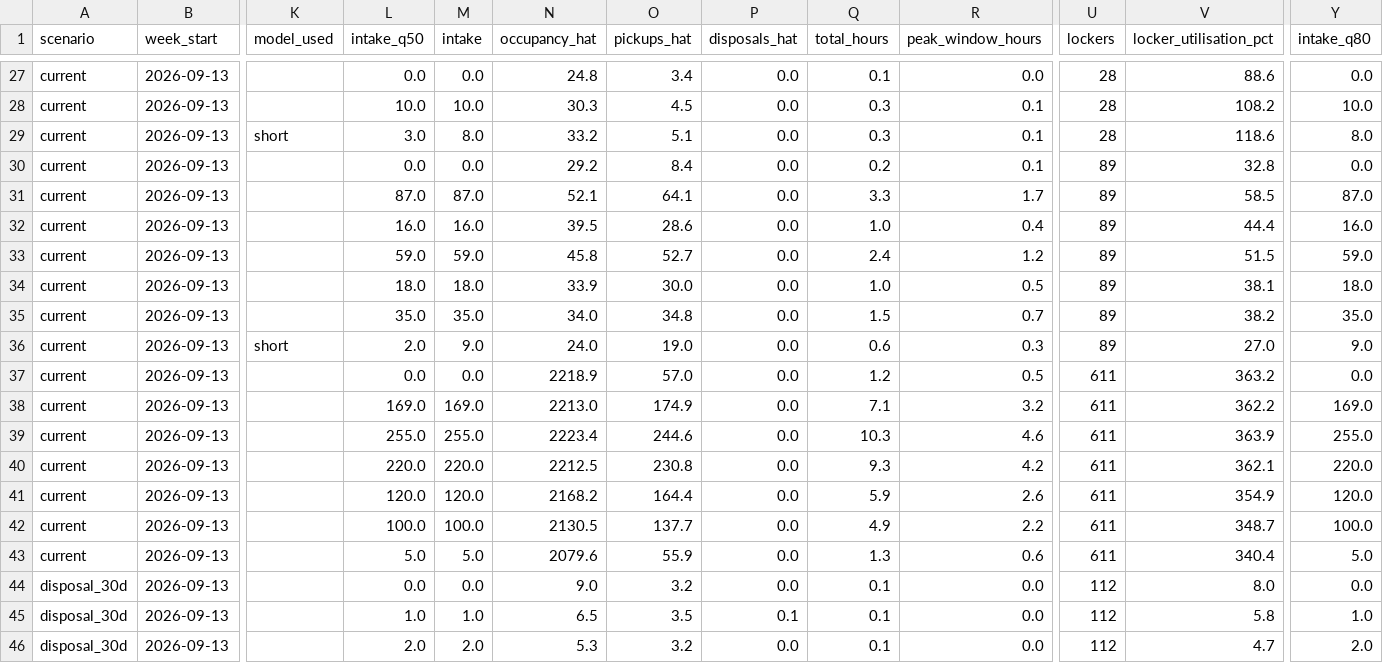
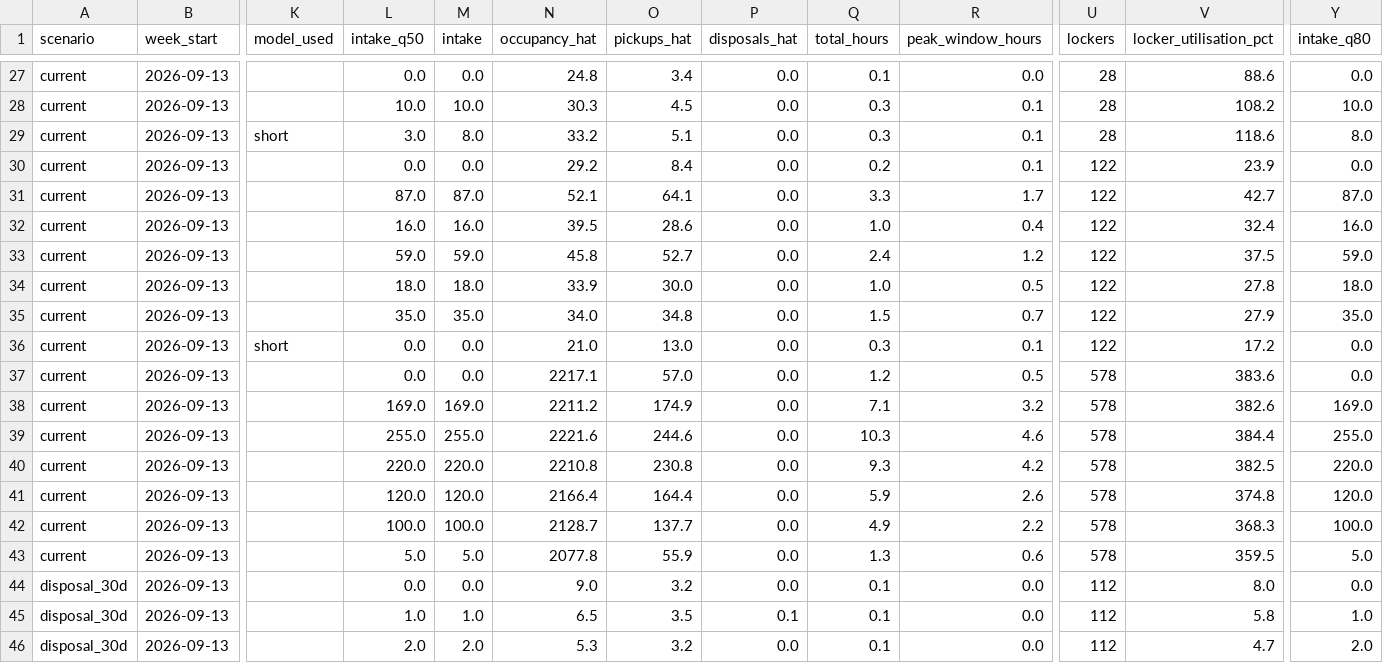
Before and after one commit to rastogim11/SteelHacks26-PackageSurgePredictor, a CSV file: powerbi/fact_plan.csv, drawn as a sheet; only a part is shown, gaps mark what is left out; the diff covers the shown part only; the diff names each change by its address in the sheet, - before the commit and + after, or states it on an @@ line.

```diff
--- a/powerbi/fact_plan.csv
+++ b/powerbi/fact_plan.csv
-U30:U36 (lockers): 89
+U30:U36 (lockers): 122
-V30 (locker_utilisation_pct): 32.8
+V30 (locker_utilisation_pct): 23.9
-V31 (locker_utilisation_pct): 58.5
+V31 (locker_utilisation_pct): 42.7
-V32 (locker_utilisation_pct): 44.4
+V32 (locker_utilisation_pct): 32.4
-V33 (locker_utilisation_pct): 51.5
+V33 (locker_utilisation_pct): 37.5
-V34 (locker_utilisation_pct): 38.1
+V34 (locker_utilisation_pct): 27.8
-V35 (locker_utilisation_pct): 38.2
+V35 (locker_utilisation_pct): 27.9
-L36 (intake_q50): 2.0
+L36 (intake_q50): 0.0
-M36 (intake): 9.0
+M36 (intake): 0.0
-N36 (occupancy_hat): 24.0
+N36 (occupancy_hat): 21.0
-O36 (pickups_hat): 19.0
+O36 (pickups_hat): 13.0
-Q36 (total_hours): 0.6
+Q36 (total_hours): 0.3
-R36 (peak_window_hours): 0.3
+R36 (peak_window_hours): 0.1
-V36 (locker_utilisation_pct): 27.0
+V36 (locker_utilisation_pct): 17.2
-Y36 (intake_q80): 9.0
+Y36 (intake_q80): 0.0
-N37 (occupancy_hat): 2218.9
+N37 (occupancy_hat): 2217.1
-U37:U43 (lockers): 611
+U37:U43 (lockers): 578
-V37 (locker_utilisation_pct): 363.2
+V37 (locker_utilisation_pct): 383.6
-N38 (occupancy_hat): 2213.0
+N38 (occupancy_hat): 2211.2
-V38 (locker_utilisation_pct): 362.2
+V38 (locker_utilisation_pct): 382.6
-N39 (occupancy_hat): 2223.4
+N39 (occupancy_hat): 2221.6
-V39 (locker_utilisation_pct): 363.9
+V39 (locker_utilisation_pct): 384.4
-N40 (occupancy_hat): 2212.5
+N40 (occupancy_hat): 2210.8
-V40 (locker_utilisation_pct): 362.1
+V40 (locker_utilisation_pct): 382.5
-N41 (occupancy_hat): 2168.2
+N41 (occupancy_hat): 2166.4
-V41 (locker_utilisation_pct): 354.9
+V41 (locker_utilisation_pct): 374.8
-N42 (occupancy_hat): 2130.5
+N42 (occupancy_hat): 2128.7
-V42 (locker_utilisation_pct): 348.7
+V42 (locker_utilisation_pct): 368.3
-N43 (occupancy_hat): 2079.6
+N43 (occupancy_hat): 2077.8
-V43 (locker_utilisation_pct): 340.4
+V43 (locker_utilisation_pct): 359.5
```
Also changed, not shown: 85 edited cells elsewhere in this file, 1 other file.
